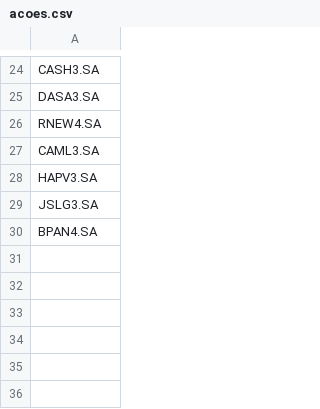
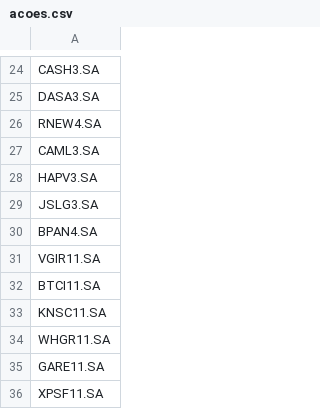
Before and after one commit to lucasdominguess/ApiFinance, a CSV file: acoes.csv, drawn as a sheet; only a part is shown, gaps mark what is left out; the diff names each change by its address in the sheet, - before the commit and + after, or states it on an @@ line.

```diff
--- a/acoes.csv
+++ b/acoes.csv
+row 31: VGIR11.SA
+row 32: BTCI11.SA
+row 33: KNSC11.SA
+row 34: WHGR11.SA
+row 35: GARE11.SA
+row 36: XPSF11.SA
```
Also changed, not shown: 7 other files.
